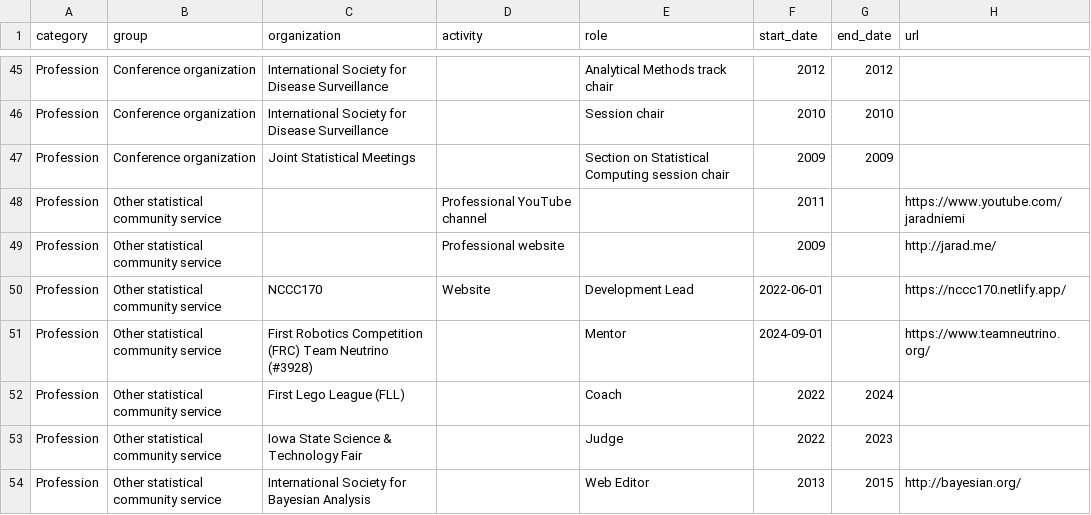
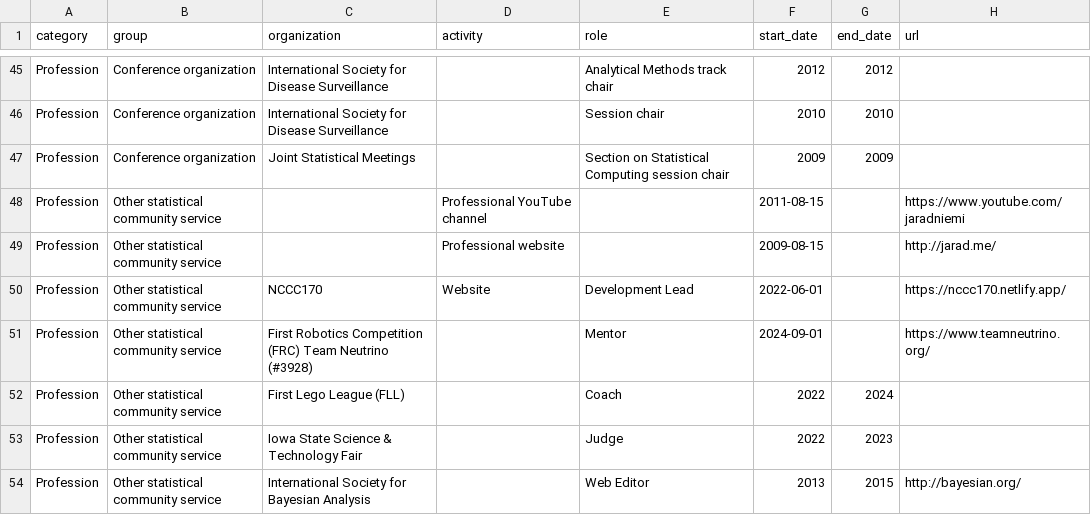
Before and after one commit to jarad/cv, a CSV file: data/service.csv, drawn as a sheet; only a part is shown, gaps mark what is left out.

```diff
--- a/data/service.csv
+++ b/data/service.csv
@@ -47,4 +47,4 @@ Profession,Conference organization,International Society for Disease Surveillanc
 Profession,Conference organization,Joint Statistical Meetings,,Section on Statistical Computing session chair,2009,2009,
-Profession,Other statistical community service,,Professional YouTube channel,,2011,,https://www.youtube.com/jaradniemi
-Profession,Other statistical community service,,Professional website,,2009,,http://jarad.me/
+Profession,Other statistical community service,,Professional YouTube channel,,2011-08-15,,https://www.youtube.com/jaradniemi
+Profession,Other statistical community service,,Professional website,,2009-08-15,,http://jarad.me/
 Profession,Other statistical community service,NCCC170,Website,Development Lead,2022-06-01,,https://nccc170.netlify.app/
```
